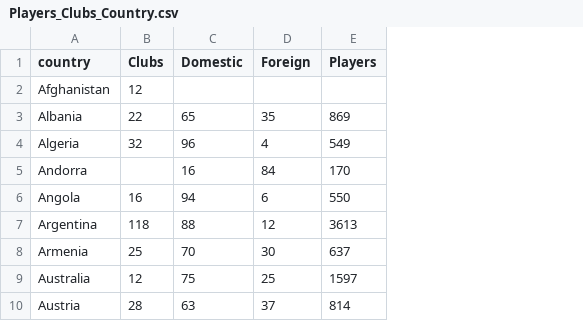
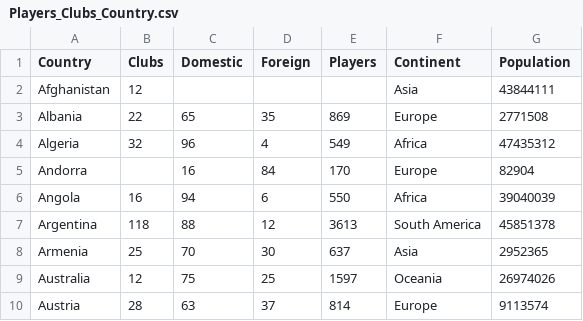
Before and after one commit to IndigoHarpy/FIT3179, a CSV file: Players_Clubs_Country.csv, drawn as a sheet; only a part is shown; the diff names each change by its address in the sheet, - before the commit and + after, or states it on an @@ line.

Commit message:
Update data file and finish bubble chart

```diff
--- a/Players_Clubs_Country.csv
+++ b/Players_Clubs_Country.csv
+column F (Continent), rows 2-10: Asia | Europe | Africa | Europe | Africa | South America | Asia | Oceania | Europe
+column G (Population), rows 2-10: 43844111 | 2771508 | 47435312 | 82904 | 39040039 | 45851378 | 2952365 | 26974026 | 9113574
-A1: country
+A1: Country
```
Also changed, not shown: 1 other file.
